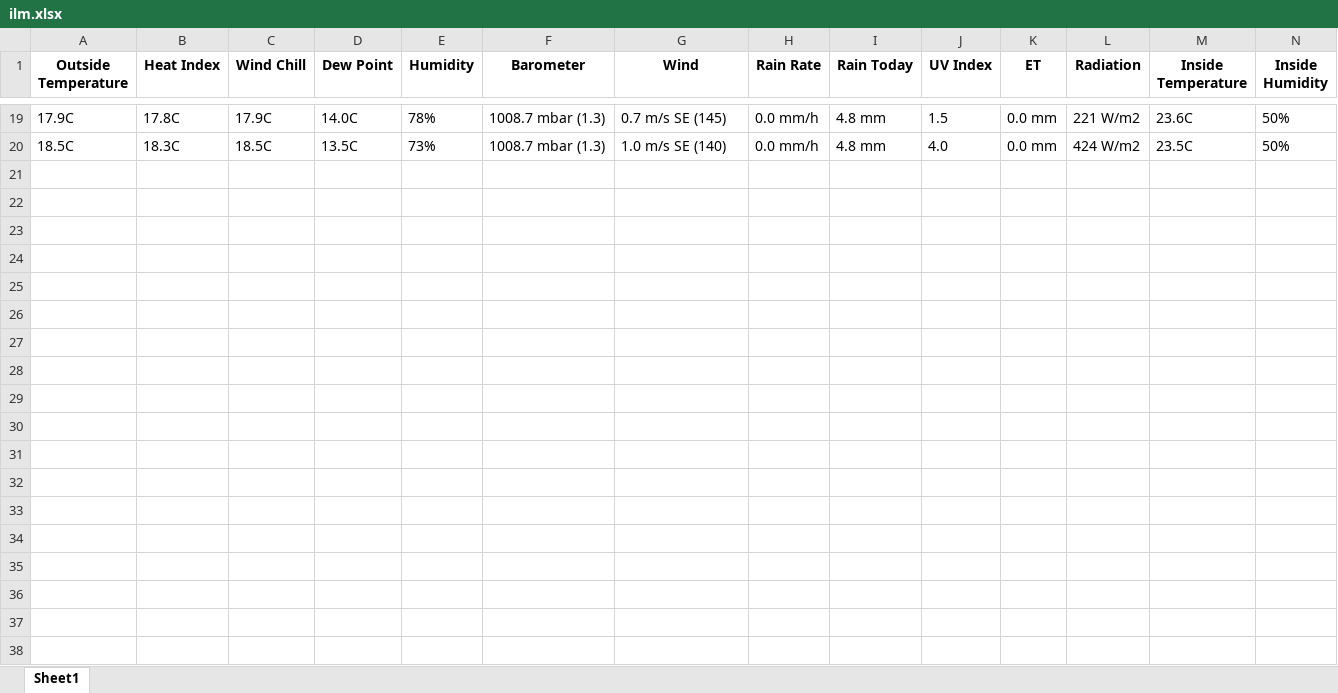
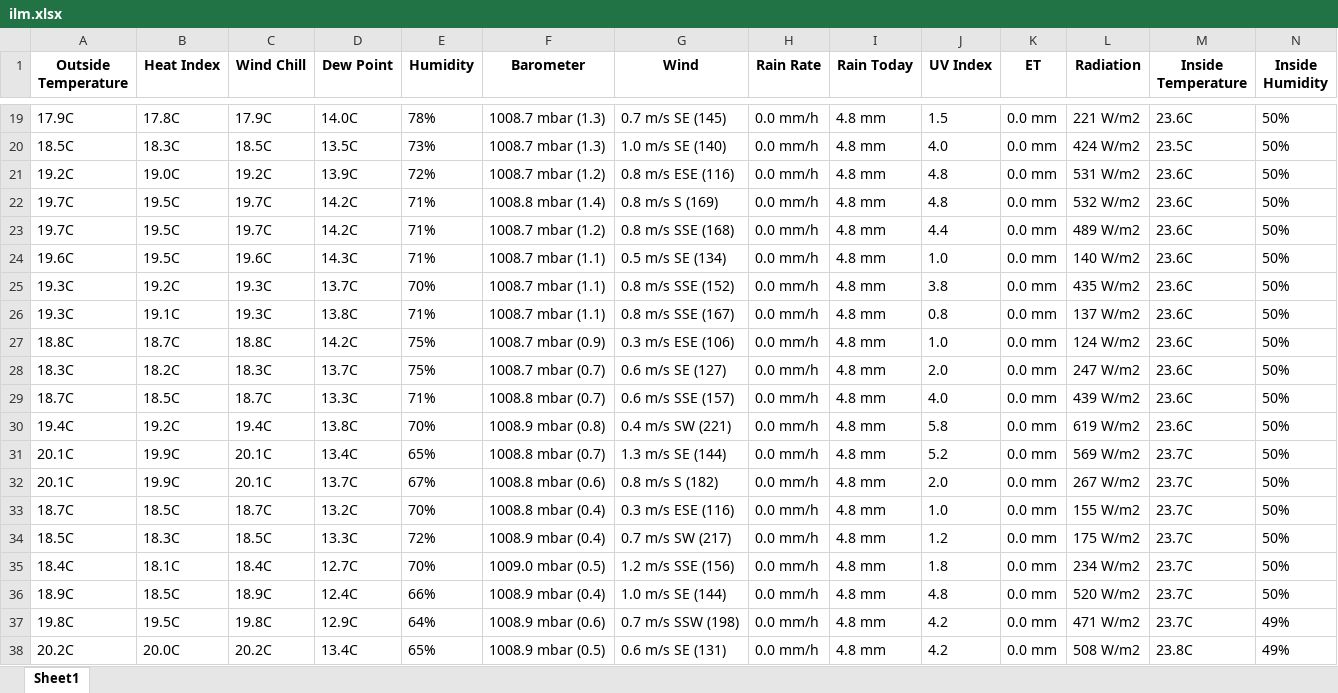
Before and after one commit to taneluprus/UT, an Excel workbook: ilm.xlsx, sheet Sheet1, drawn as a sheet; only a part is shown, gaps mark what is left out; values as stored, in another font and other column widths than the file's, no borders; rows hold the shown columns only; the diff covers the shown part only; the diff names each change by its address in the sheet, - before the commit and + after, or states it on an @@ line.

```diff
--- a/ilm.xlsx (sheet Sheet1)
+++ b/ilm.xlsx (sheet Sheet1)
+row 21: 19.2C | 19.0C | 19.2C | 13.9C | 72% | 1008.7 mbar (1.2) | 0.8 m/s ESE (116) | 0.0 mm/h | 4.8 mm | 4.8 | 0.0 mm | 531 W/m2 | 23.6C | 50%
+row 22: 19.7C | 19.5C | 19.7C | 14.2C | 71% | 1008.8 mbar (1.4) | 0.8 m/s S (169) | 0.0 mm/h | 4.8 mm | 4.8 | 0.0 mm | 532 W/m2 | 23.6C | 50%
+row 23: 19.7C | 19.5C | 19.7C | 14.2C | 71% | 1008.7 mbar (1.2) | 0.8 m/s SSE (168) | 0.0 mm/h | 4.8 mm | 4.4 | 0.0 mm | 489 W/m2 | 23.6C | 50%
+row 24: 19.6C | 19.5C | 19.6C | 14.3C | 71% | 1008.7 mbar (1.1) | 0.5 m/s SE (134) | 0.0 mm/h | 4.8 mm | 1.0 | 0.0 mm | 140 W/m2 | 23.6C | 50%
+row 25: 19.3C | 19.2C | 19.3C | 13.7C | 70% | 1008.7 mbar (1.1) | 0.8 m/s SSE (152) | 0.0 mm/h | 4.8 mm | 3.8 | 0.0 mm | 435 W/m2 | 23.6C | 50%
+row 26: 19.3C | 19.1C | 19.3C | 13.8C | 71% | 1008.7 mbar (1.1) | 0.8 m/s SSE (167) | 0.0 mm/h | 4.8 mm | 0.8 | 0.0 mm | 137 W/m2 | 23.6C | 50%
+row 27: 18.8C | 18.7C | 18.8C | 14.2C | 75% | 1008.7 mbar (0.9) | 0.3 m/s ESE (106) | 0.0 mm/h | 4.8 mm | 1.0 | 0.0 mm | 124 W/m2 | 23.6C | 50%
+row 28: 18.3C | 18.2C | 18.3C | 13.7C | 75% | 1008.7 mbar (0.7) | 0.6 m/s SE (127) | 0.0 mm/h | 4.8 mm | 2.0 | 0.0 mm | 247 W/m2 | 23.6C | 50%
+row 29: 18.7C | 18.5C | 18.7C | 13.3C | 71% | 1008.8 mbar (0.7) | 0.6 m/s SSE (157) | 0.0 mm/h | 4.8 mm | 4.0 | 0.0 mm | 439 W/m2 | 23.6C | 50%
+row 30: 19.4C | 19.2C | 19.4C | 13.8C | 70% | 1008.9 mbar (0.8) | 0.4 m/s SW (221) | 0.0 mm/h | 4.8 mm | 5.8 | 0.0 mm | 619 W/m2 | 23.6C | 50%
+row 31: 20.1C | 19.9C | 20.1C | 13.4C | 65% | 1008.8 mbar (0.7) | 1.3 m/s SE (144) | 0.0 mm/h | 4.8 mm | 5.2 | 0.0 mm | 569 W/m2 | 23.7C | 50%
+row 32: 20.1C | 19.9C | 20.1C | 13.7C | 67% | 1008.8 mbar (0.6) | 0.8 m/s S (182) | 0.0 mm/h | 4.8 mm | 2.0 | 0.0 mm | 267 W/m2 | 23.7C | 50%
+row 33: 18.7C | 18.5C | 18.7C | 13.2C | 70% | 1008.8 mbar (0.4) | 0.3 m/s ESE (116) | 0.0 mm/h | 4.8 mm | 1.0 | 0.0 mm | 155 W/m2 | 23.7C | 50%
+row 34: 18.5C | 18.3C | 18.5C | 13.3C | 72% | 1008.9 mbar (0.4) | 0.7 m/s SW (217) | 0.0 mm/h | 4.8 mm | 1.2 | 0.0 mm | 175 W/m2 | 23.7C | 50%
+row 35: 18.4C | 18.1C | 18.4C | 12.7C | 70% | 1009.0 mbar (0.5) | 1.2 m/s SSE (156) | 0.0 mm/h | 4.8 mm | 1.8 | 0.0 mm | 234 W/m2 | 23.7C | 50%
+row 36: 18.9C | 18.5C | 18.9C | 12.4C | 66% | 1008.9 mbar (0.4) | 1.0 m/s SE (144) | 0.0 mm/h | 4.8 mm | 4.8 | 0.0 mm | 520 W/m2 | 23.7C | 50%
+row 37: 19.8C | 19.5C | 19.8C | 12.9C | 64% | 1008.9 mbar (0.6) | 0.7 m/s SSW (198) | 0.0 mm/h | 4.8 mm | 4.2 | 0.0 mm | 471 W/m2 | 23.7C | 49%
+row 38: 20.2C | 20.0C | 20.2C | 13.4C | 65% | 1008.9 mbar (0.5) | 0.6 m/s SE (131) | 0.0 mm/h | 4.8 mm | 4.2 | 0.0 mm | 508 W/m2 | 23.8C | 49%
```
Also changed, not shown: 2 added rows elsewhere in this sheet, 1 other file.
